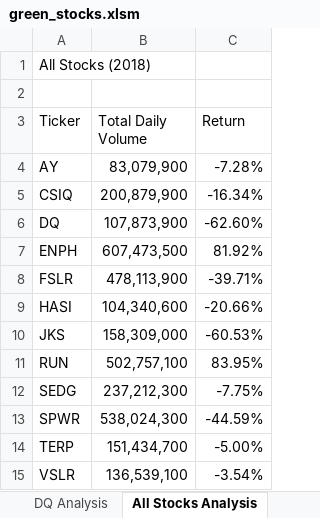
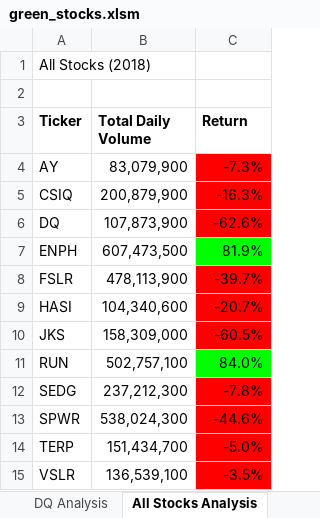
Before and after one commit to ahmadelbaba/stock-analysis, an Excel workbook: green_stocks.xlsm, sheet All Stocks Analysis, drawn as a sheet; values as stored, in another font and other column widths than the file's, no borders; charts and pictures not drawn; the diff names each change by its address in the sheet, - before the commit and + after, or states it on an @@ line.

Commit message:
updating Excel to Analyze All Stocks with Formatting

```diff
--- a/green_stocks.xlsm (sheet All Stocks Analysis)
+++ b/green_stocks.xlsm (sheet All Stocks Analysis)
-A3:C3 bold: off
+A3:C3 bold: on
-C4 (Return): -7.28%
+C4 (Return): -7.3%
-C4:C6 fill: none
+C4:C6 fill: #FF0000
-C5 (Return): -16.34%
+C5 (Return): -16.3%
-C6 (Return): -62.60%
+C6 (Return): -62.6%
-C7 (Return): 81.92%
+C7 (Return): 81.9%
-C7 fill: none
+C7 fill: #00FF00
-C8 (Return): -39.71%
+C8 (Return): -39.7%
-C8:C10 fill: none
+C8:C10 fill: #FF0000
-C9 (Return): -20.66%
+C9 (Return): -20.7%
-C10 (Return): -60.53%
+C10 (Return): -60.5%
-C11 (Return): 83.95%
+C11 (Return): 84.0%
-C11 fill: none
+C11 fill: #00FF00
-C12 (Return): -7.75%
+C12 (Return): -7.8%
-C12:C15 fill: none
+C12:C15 fill: #FF0000
-C13 (Return): -44.59%
+C13 (Return): -44.6%
-C14 (Return): -5.00%
+C14 (Return): -5.0%
-C15 (Return): -3.54%
+C15 (Return): -3.5%
```
Also changed, not shown: charts or pictures, 1 other file.
